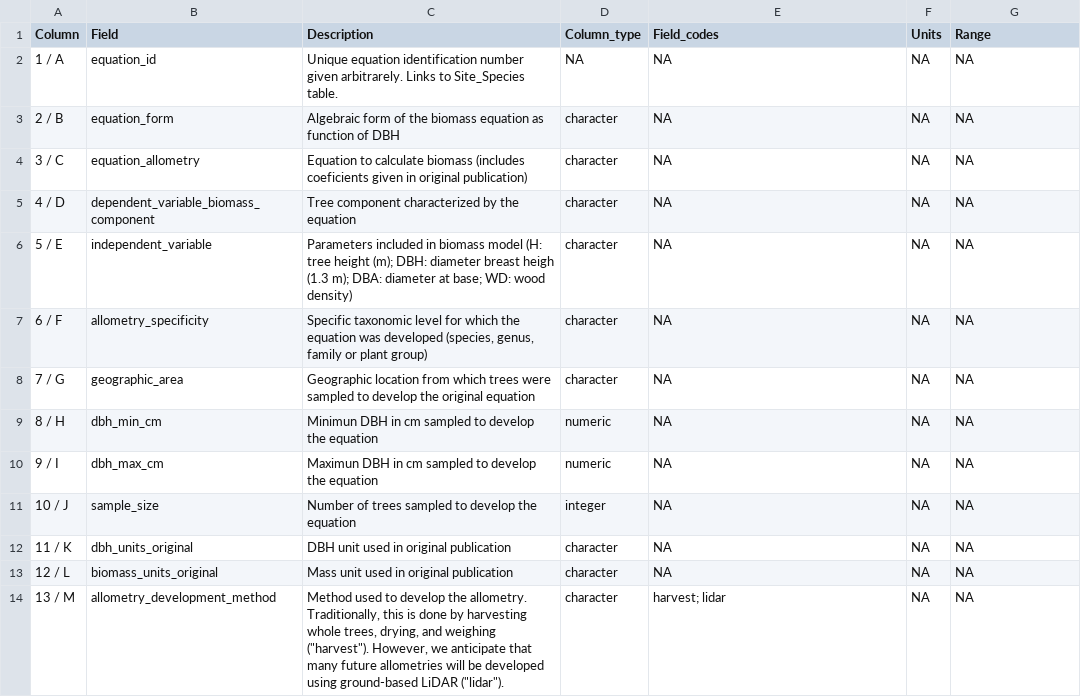
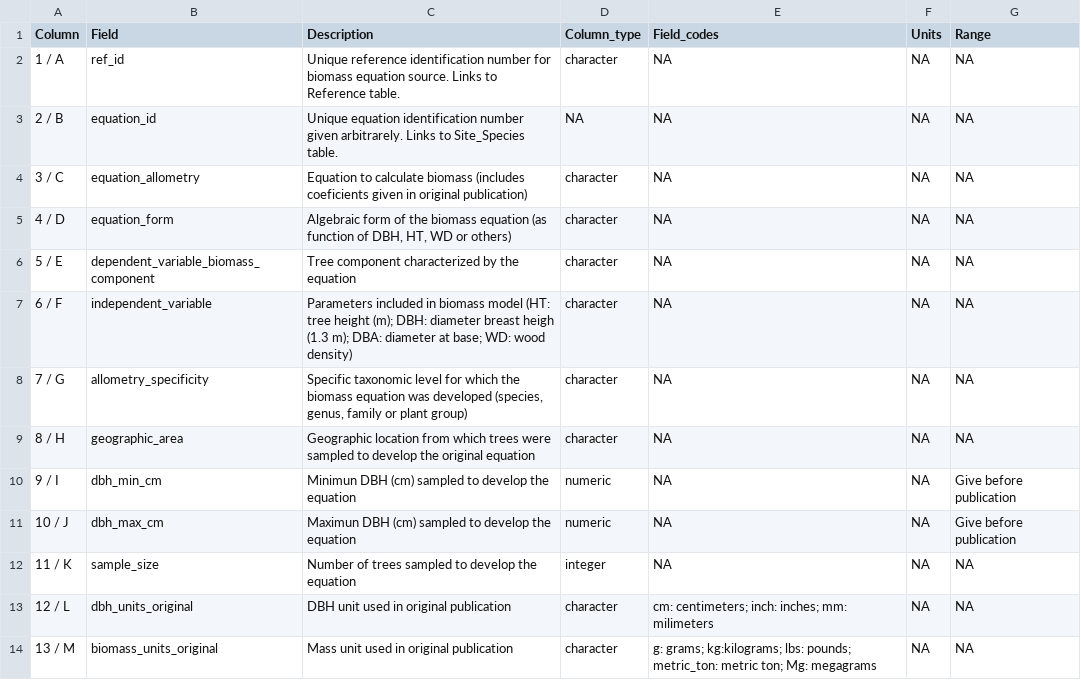
Before and after one commit to ropensci/allodb, a CSV file: data-raw/csv_database/equations_metadata.csv, drawn as a sheet; only a part is shown; the diff covers the shown part only.

```diff
--- a/data-raw/csv_database/equations_metadata.csv
+++ b/data-raw/csv_database/equations_metadata.csv
@@ -1,14 +1,14 @@
 Column,Field,Description,Column_type,Field_codes,Units,Range
-1 / A,equation_id,Unique equation identification number given arbitrarely. Links to Site_Species table.,NA,NA,NA,NA
-2 / B,equation_form,Algebraic form of the biomass equation as function of DBH,character,NA,NA,NA
+1 / A,ref_id,Unique reference identification number for biomass equation source. Links to Reference table.,character,NA,NA,NA
+2 / B,equation_id,Unique equation identification number given arbitrarely. Links to Site_Species table.,NA,NA,NA,NA
 3 / C,equation_allometry,Equation to calculate biomass (includes coeficients given in original publication),character,NA,NA,NA
-4 / D,dependent_variable_biomass_component,Tree component characterized by the equation,character,NA,NA,NA
-5 / E,independent_variable,Parameters included in biomass model (H: tree height (m); DBH: diameter breast heigh (1.3 m); DBA: diameter at base; WD: wood density),character,NA,NA,NA
-6 / F,allometry_specificity,"Specific taxonomic level for which the equation was developed (species, genus, family or plant group)",character,NA,NA,NA
-7 / G,geographic_area,Geographic location from which trees were sampled to develop the original equation,character,NA,NA,NA
-8 / H,dbh_min_cm,Minimun DBH in cm sampled to develop the equation,numeric,NA,NA,NA
-9 / I,dbh_max_cm,Maximun DBH in cm sampled to develop the equation,numeric,NA,NA,NA
-10 / J,sample_size,Number of trees sampled to develop the equation,integer,NA,NA,NA
-11 / K,dbh_units_original,DBH unit used in original publication,character,NA,NA,NA
-12 / L,biomass_units_original,Mass unit used in original publication,character,NA,NA,NA
-13 / M,allometry_development_method,"Method used to develop the allometry. Traditionally, this is done by harvesting whole trees, drying, and weighing (""harvest"").  However, we anticipate that many future allometries will be developed using ground-based LiDAR (""lidar"").",character,harvest; lidar,NA,NA
+4 / D,equation_form,"Algebraic form of the biomass equation (as function of DBH, HT, WD or others)",character,NA,NA,NA
+5 / E,dependent_variable_biomass_component,Tree component characterized by the equation,character,NA,NA,NA
+6 / F,independent_variable,Parameters included in biomass model (HT: tree height (m); DBH: diameter breast heigh (1.3 m); DBA: diameter at base; WD: wood density),character,NA,NA,NA
+7 / G,allometry_specificity,"Specific taxonomic level for which the biomass equation was developed (species, genus, family or plant group)",character,NA,NA,NA
+8 / H,geographic_area,Geographic location from which trees were sampled to develop the original equation,character,NA,NA,NA
+9 / I,dbh_min_cm,Minimun DBH (cm) sampled to develop the equation,numeric,NA,NA,Give before publication
+10 / J,dbh_max_cm,Maximun DBH (cm) sampled to develop the equation,numeric,NA,NA,Give before publication
+11 / K,sample_size,Number of trees sampled to develop the equation,integer,NA,NA,NA
+12 / L,dbh_units_original,DBH unit used in original publication,character,cm: centimeters; inch: inches; mm: milimeters,NA,NA
+13 / M,biomass_units_original,Mass unit used in original publication,character,g: grams; kg:kilograms; lbs: pounds; metric_ton: metric ton; Mg: megagrams,NA,NA
```
Also changed, not shown: 26 edited cells elsewhere in this file, data-raw/csv_database/equations.csv, data-raw/csv_database/sitespecies_metadata.csv, 1 other file.
